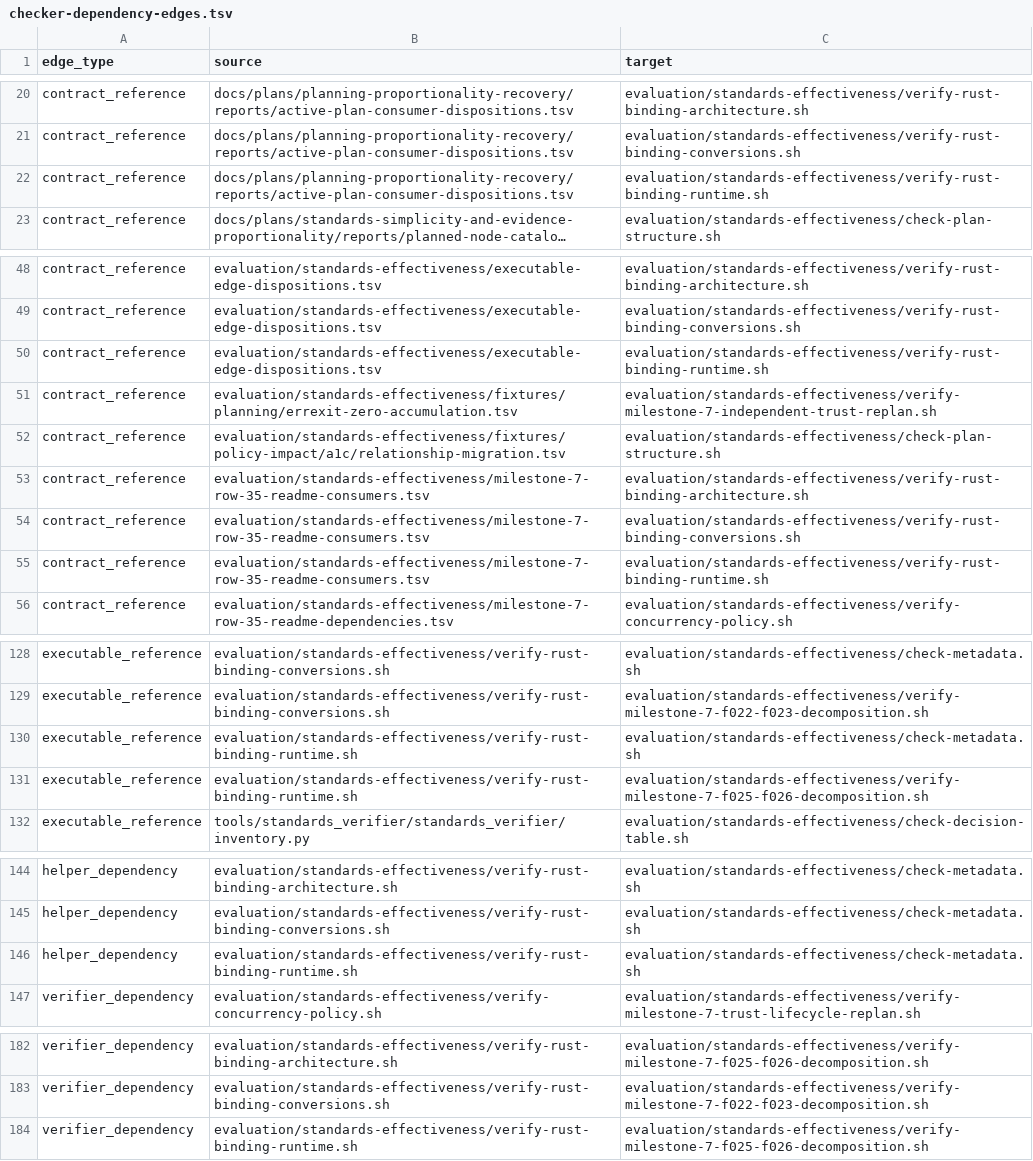
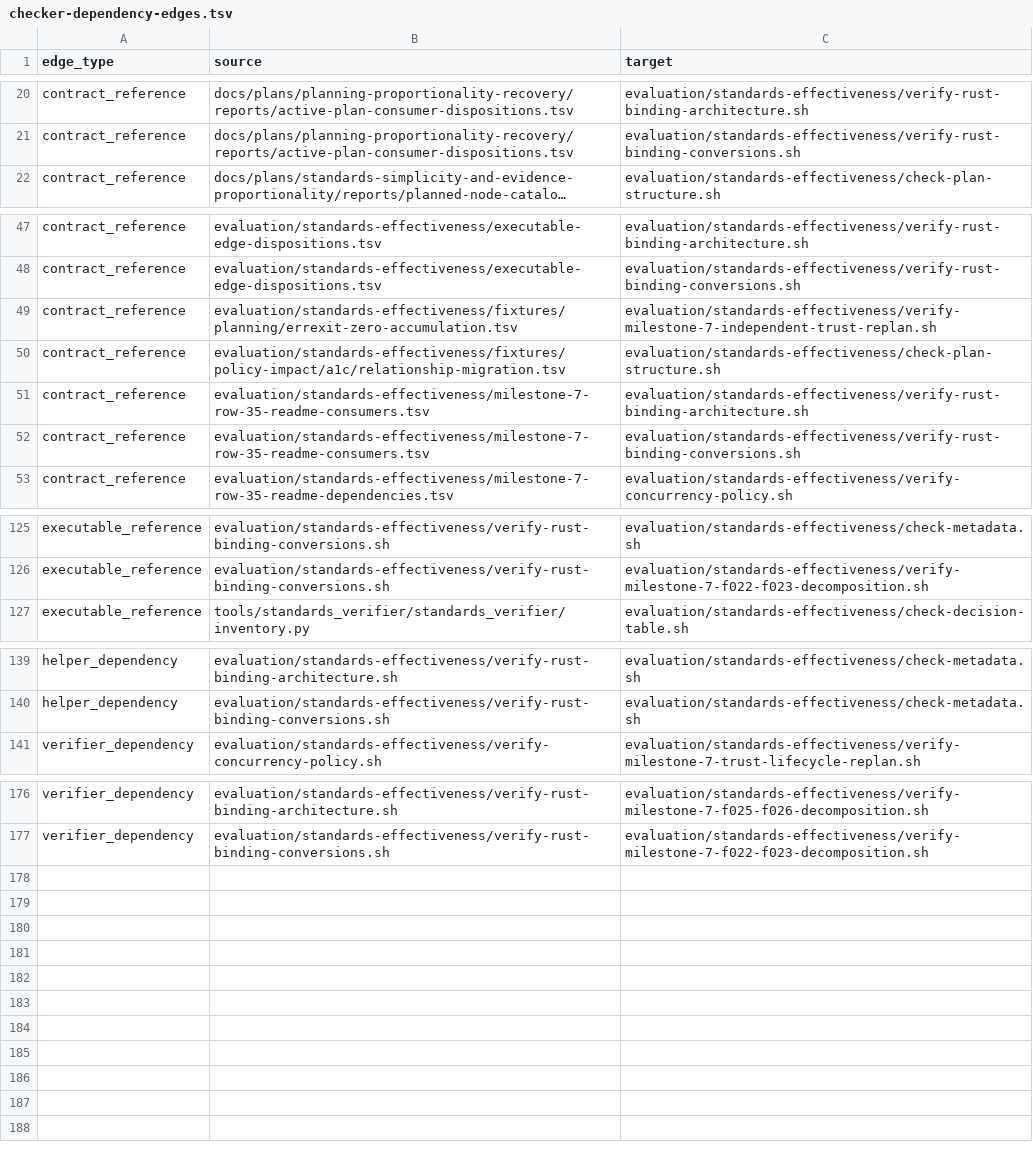
Before and after one commit to MrScripty/Coding-Standards, a TSV file: evaluation/standards-effectiveness/generated/checker-dependency-edges.tsv, drawn as a sheet; only a part is shown, gaps mark what is left out; long unchanged cells end in …; the diff names each change by its address in the sheet, - before the commit and + after, or states it on an @@ line.

```diff
--- a/evaluation/standards-effectiveness/generated/checker-dependency-edges.tsv
+++ b/evaluation/standards-effectiveness/generated/checker-dependency-edges.tsv
-row 22: contract_reference | docs/plans/planning-proportionality-recovery/reports/active-plan-consumer-dispositions.tsv | evaluation/standards-effectiveness/verify-rust-binding-runtime.sh
-row 50: contract_reference | evaluation/standards-effectiveness/executable-edge-dispositions.tsv | evaluation/standards-effectiveness/verify-rust-binding-runtime.sh
-row 55: contract_reference | evaluation/standards-effectiveness/milestone-7-row-35-readme-consumers.tsv | evaluation/standards-effectiveness/verify-rust-binding-runtime.sh
-row 130: executable_reference | evaluation/standards-effectiveness/verify-rust-binding-runtime.sh | evaluation/standards-effectiveness/check-metadata.sh
-row 131: executable_reference | evaluation/standards-effectiveness/verify-rust-binding-runtime.sh | evaluation/standards-effectiveness/verify-milestone-7-f025-f026-decomposition.sh
-row 146: helper_dependency | evaluation/standards-effectiveness/verify-rust-binding-runtime.sh | evaluation/standards-effectiveness/check-metadata.sh
-row 184: verifier_dependency | evaluation/standards-effectiveness/verify-rust-binding-runtime.sh | evaluation/standards-effectiveness/verify-milestone-7-f025-f026-decomposition.sh
```
Also changed, not shown: evaluation/standards-effectiveness/checker-migration-packages.tsv, evaluation/standards-effectiveness/executable-edge-dispositions.tsv, 19 other files.
